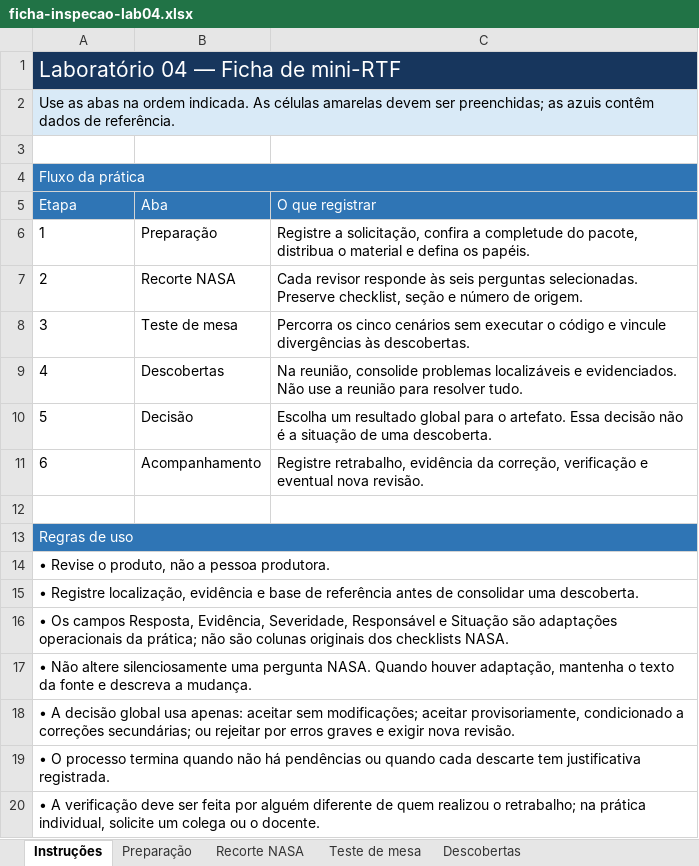
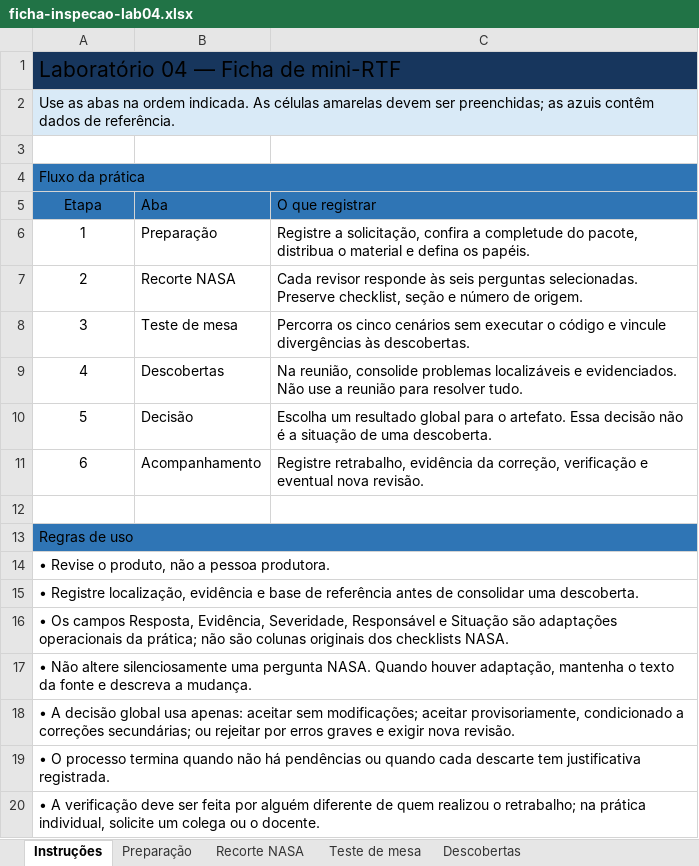
Before and after one commit to maxwellamaral/aula-eng-testes, an Excel workbook: docs/04-verificacao-estatica/ficha-inspecao-lab04.xlsx, sheet Instruções, drawn as a sheet; values as stored, in another font and other column widths than the file's, no borders; the diff names each change by its address in the sheet, - before the commit and + after, or states it on an @@ line.

```diff
--- a/docs/04-verificacao-estatica/ficha-inspecao-lab04.xlsx (sheet Instruções)
+++ b/docs/04-verificacao-estatica/ficha-inspecao-lab04.xlsx (sheet Instruções)
-A1 text colour: #FFFFFF
+A1 text colour: black
-A4 text colour: #FFFFFF
+A4 text colour: black
-A5:C5 text colour: #FFFFFF
+A5:C5 text colour: black
-A5:A11 alignment: left
+A5:A11 alignment: center
-A13 text colour: #FFFFFF
+A13 text colour: black
```
Also changed, not shown: sheet Recorte NASA, sheet Teste de mesa, sheet Descobertas, sheet Preparação, sheet Decisão e acompanhamento.
